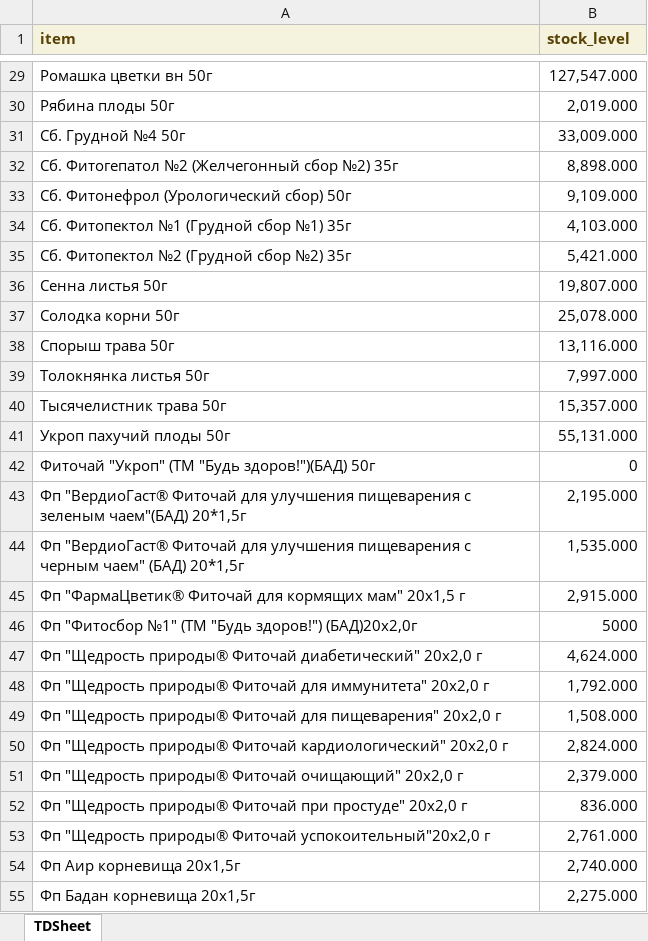
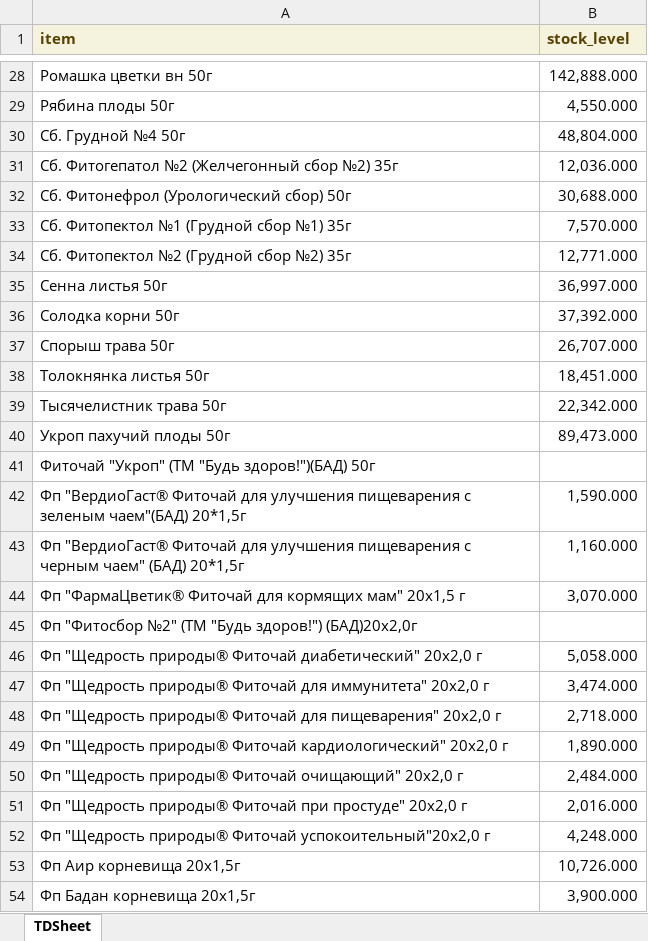
Before and after one commit to andreykoz82/production_plan, an Excel workbook: data/stocks_2024.xlsx, sheet TDSheet, drawn as a sheet; only a part is shown, gaps mark what is left out; values as stored, in another font and other column widths than the file's, no borders; removed rows and columns are numbered as before the commit, all else as after; the diff covers the shown part only; the diff names each change by its address in the sheet, - before the commit and + after, or states it on an @@ line.

```diff
--- a/data/stocks_2024.xlsx (sheet TDSheet)
+++ b/data/stocks_2024.xlsx (sheet TDSheet)
-B28 (stock_level): 127,547.000
+B28 (stock_level): 142,888.000
-B29 (stock_level): 2,019.000
+B29 (stock_level): 4,550.000
-B30 (stock_level): 33,009.000
+B30 (stock_level): 48,804.000
-B31 (stock_level): 8,898.000
+B31 (stock_level): 12,036.000
-B32 (stock_level): 9,109.000
+B32 (stock_level): 30,688.000
-B33 (stock_level): 4,103.000
+B33 (stock_level): 7,570.000
-B34 (stock_level): 5,421.000
+B34 (stock_level): 12,771.000
-B35 (stock_level): 19,807.000
+B35 (stock_level): 36,997.000
-B36 (stock_level): 25,078.000
+B36 (stock_level): 37,392.000
-B37 (stock_level): 13,116.000
+B37 (stock_level): 26,707.000
-B38 (stock_level): 7,997.000
+B38 (stock_level): 18,451.000
-B39 (stock_level): 15,357.000
+B39 (stock_level): 22,342.000
-B40 (stock_level): 55,131.000
+B40 (stock_level): 89,473.000
-B41 (stock_level): 0
+B41 (stock_level): (empty)
-B42 (stock_level): 2,195.000
+B42 (stock_level): 1,590.000
-B43 (stock_level): 1,535.000
+B43 (stock_level): 1,160.000
-B44 (stock_level): 2,915.000
+B44 (stock_level): 3,070.000
-row 46: Фп "Фитосбор №1" (ТМ "Будь здоров!") (БАД)20х2,0г | 5000
+row 45: Фп "Фитосбор №2" (ТМ "Будь здоров!") (БАД)20х2,0г
-B46 (stock_level): 4,624.000
+B46 (stock_level): 5,058.000
-B47 (stock_level): 1,792.000
+B47 (stock_level): 3,474.000
-B48 (stock_level): 1,508.000
+B48 (stock_level): 2,718.000
-B49 (stock_level): 2,824.000
+B49 (stock_level): 1,890.000
-B50 (stock_level): 2,379.000
+B50 (stock_level): 2,484.000
-B51 (stock_level): 836.000
+B51 (stock_level): 2,016.000
-B52 (stock_level): 2,761.000
+B52 (stock_level): 4,248.000
-B53 (stock_level): 2,740.000
+B53 (stock_level): 10,726.000
-B54 (stock_level): 2,275.000
+B54 (stock_level): 3,900.000
```
Also changed, not shown: 2 added rows, 1 removed row, 85 edited cells and cell formats elsewhere in this sheet, data/sales_plan_2025.xlsx, 2 other files.
